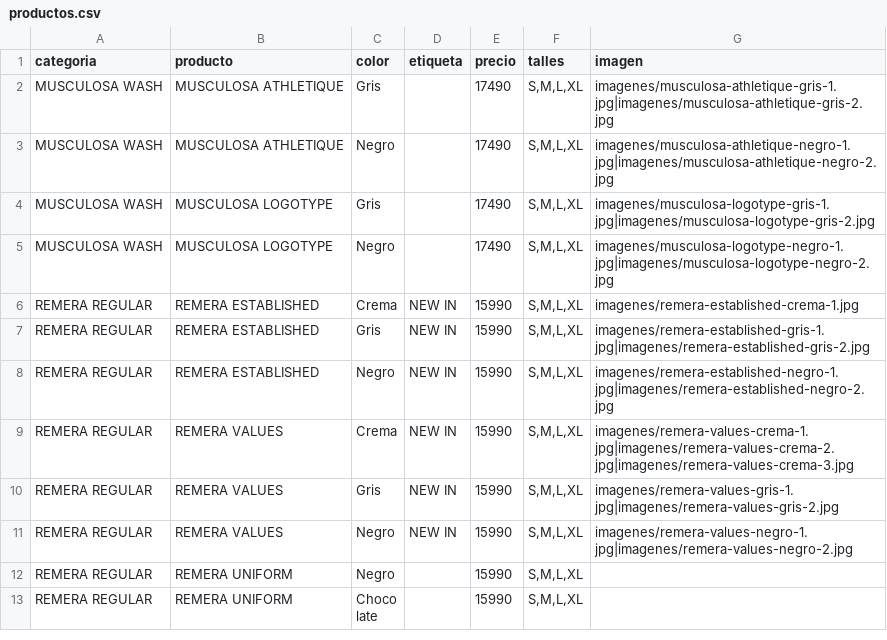
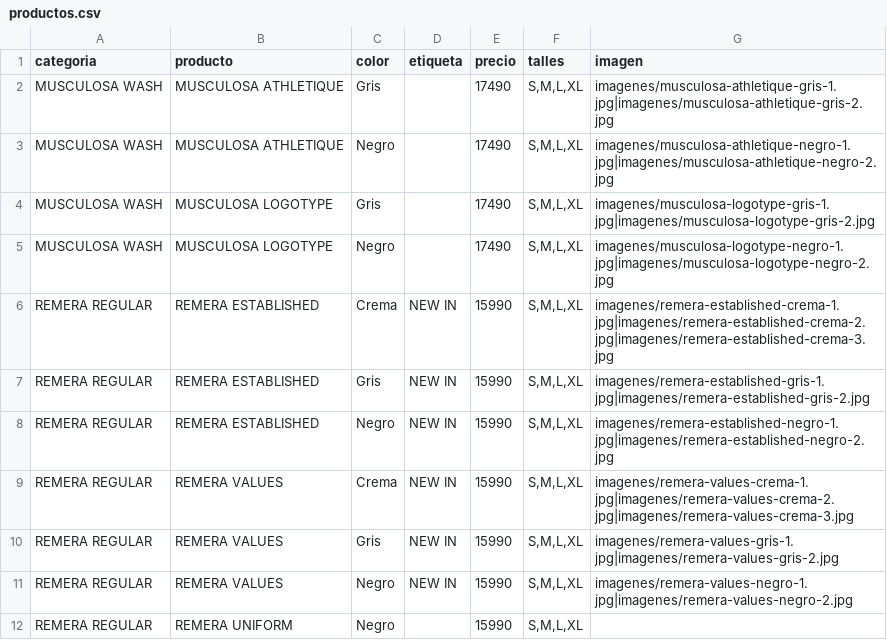
Before and after one commit to BMByLMN/BMB-LMN, a CSV file: productos.csv, drawn as a sheet; only a part is shown; the shorter side is filled out with more unchanged rows.

Commit message:
Update productos.csv

```diff
--- a/productos.csv
+++ b/productos.csv
@@ -5,3 +5,3 @@ MUSCULOSA WASH,MUSCULOSA LOGOTYPE,Gris,,17490,"S,M,L,XL",imagenes/musculosa-logo
 MUSCULOSA WASH,MUSCULOSA LOGOTYPE,Negro,,17490,"S,M,L,XL",imagenes/musculosa-logotype-negro-1.jpg|imagenes/musculosa-logotype-negro-2.jpg
-REMERA REGULAR,REMERA ESTABLISHED,Crema,NEW IN,15990,"S,M,L,XL",imagenes/remera-established-crema-1.jpg
+REMERA REGULAR,REMERA ESTABLISHED,Crema,NEW IN,15990,"S,M,L,XL",imagenes/remera-established-crema-1.jpg|imagenes/remera-established-crema-2.jpg|imagenes/remera-established-crema-3.jpg
 REMERA REGULAR,REMERA ESTABLISHED,Gris,NEW IN,15990,"S,M,L,XL",imagenes/remera-established-gris-1.jpg|imagenes/remera-established-gris-2.jpg
```
